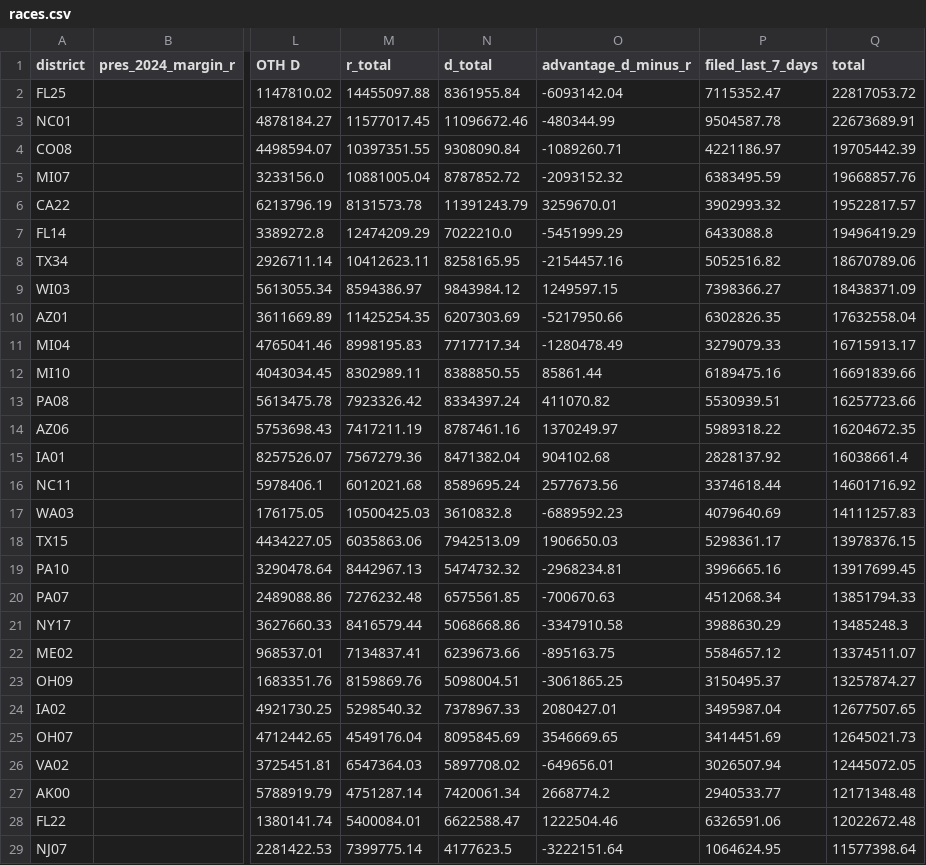
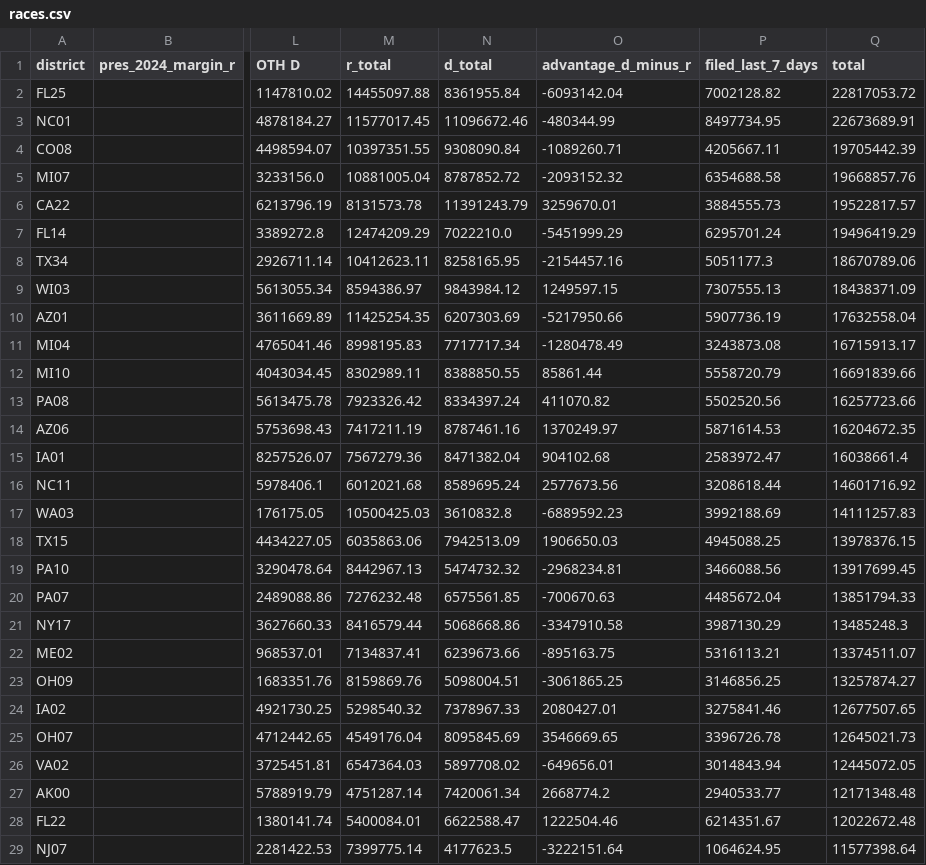
Before and after one commit to ntkutner/house-ie-tracker, a CSV file: docs/races.csv, drawn as a sheet; only a part is shown, gaps mark what is left out; the diff covers the shown part only; the diff names each change by its address in the sheet, - before the commit and + after, or states it on an @@ line.

Commit message:
IE data update 2026-10-20 13:09 UTC

```diff
--- a/docs/races.csv
+++ b/docs/races.csv
-P2 (filed_last_7_days): 7115352.47
+P2 (filed_last_7_days): 7002128.82
-P3 (filed_last_7_days): 9504587.78
+P3 (filed_last_7_days): 8497734.95
-P4 (filed_last_7_days): 4221186.97
+P4 (filed_last_7_days): 4205667.11
-P5 (filed_last_7_days): 6383495.59
+P5 (filed_last_7_days): 6354688.58
-P6 (filed_last_7_days): 3902993.32
+P6 (filed_last_7_days): 3884555.73
-P7 (filed_last_7_days): 6433088.8
+P7 (filed_last_7_days): 6295701.24
-P8 (filed_last_7_days): 5052516.82
+P8 (filed_last_7_days): 5051177.3
-P9 (filed_last_7_days): 7398366.27
+P9 (filed_last_7_days): 7307555.13
-P10 (filed_last_7_days): 6302826.35
+P10 (filed_last_7_days): 5907736.19
-P11 (filed_last_7_days): 3279079.33
+P11 (filed_last_7_days): 3243873.08
-P12 (filed_last_7_days): 6189475.16
+P12 (filed_last_7_days): 5558720.79
-P13 (filed_last_7_days): 5530939.51
+P13 (filed_last_7_days): 5502520.56
-P14 (filed_last_7_days): 5989318.22
+P14 (filed_last_7_days): 5871614.53
-P15 (filed_last_7_days): 2828137.92
+P15 (filed_last_7_days): 2583972.47
-P16 (filed_last_7_days): 3374618.44
+P16 (filed_last_7_days): 3208618.44
-P17 (filed_last_7_days): 4079640.69
+P17 (filed_last_7_days): 3992188.69
-P18 (filed_last_7_days): 5298361.17
+P18 (filed_last_7_days): 4945088.25
-P19 (filed_last_7_days): 3996665.16
+P19 (filed_last_7_days): 3466088.56
-P20 (filed_last_7_days): 4512068.34
+P20 (filed_last_7_days): 4485672.04
-P21 (filed_last_7_days): 3988630.29
+P21 (filed_last_7_days): 3987130.29
-P22 (filed_last_7_days): 5584657.12
+P22 (filed_last_7_days): 5316113.21
-P23 (filed_last_7_days): 3150495.37
+P23 (filed_last_7_days): 3146856.25
-P24 (filed_last_7_days): 3495987.04
+P24 (filed_last_7_days): 3275841.46
-P25 (filed_last_7_days): 3414451.69
+P25 (filed_last_7_days): 3396726.78
-P26 (filed_last_7_days): 3026507.94
+P26 (filed_last_7_days): 3014843.94
-P28 (filed_last_7_days): 6326591.06
+P28 (filed_last_7_days): 6214351.67
```
Also changed, not shown: 35 edited cells elsewhere in this file, 10 other files.
